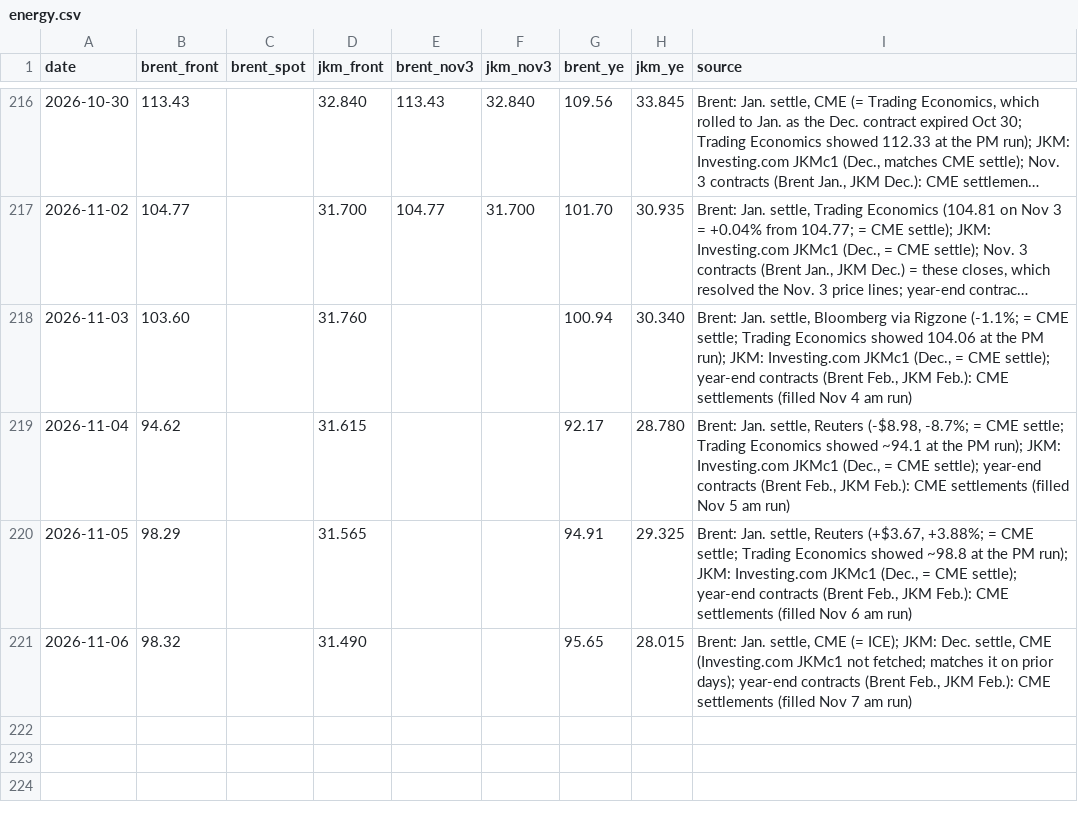
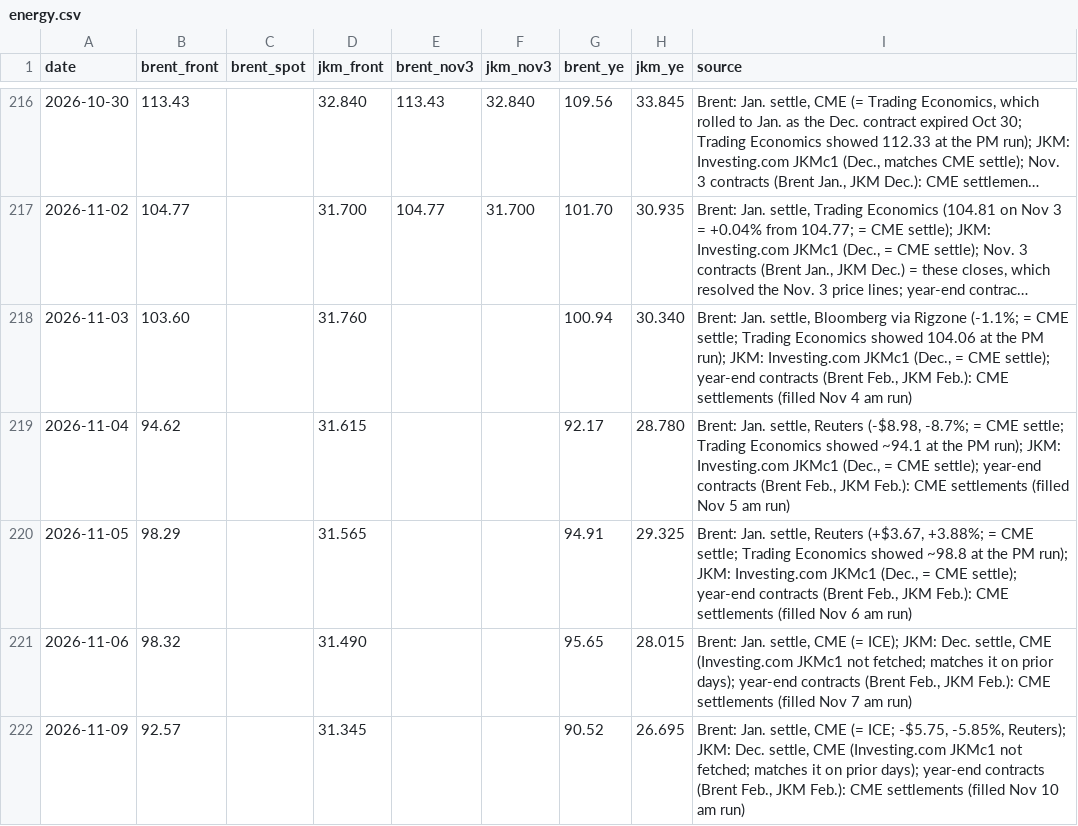
Before and after one commit to abrandt1897/GeoBrief, a CSV file: data/energy.csv, drawn as a sheet; only a part is shown, gaps mark what is left out; long unchanged cells end in ….

```diff
--- a/data/energy.csv
+++ b/data/energy.csv
@@ -221 +221,2 @@ date,brent_front,brent_spot,jkm_front,brent_nov3,jkm_nov3,brent_ye,jkm_ye,source
 2026-11-06,98.32,,31.490,,,95.65,28.015,"Brent: Jan. settle, CME (= ICE); JKM: Dec. settle, CME (Investing.com JKMc1 not fetched; matches it on prior days); year-end contracts (Brent Feb., JKM Feb.): CME settlements (filled Nov 7 am run)"
+2026-11-09,92.57,,31.345,,,90.52,26.695,"Brent: Jan. settle, CME (= ICE; -$5.75, -5.85%, Reuters); JKM: Dec. settle, CME (Investing.com JKMc1 not fetched; matches it on prior days); year-end contracts (Brent Feb., JKM Feb.): CME settlements (filled Nov 10 am run)"
```
Also changed, not shown: data/gas.csv, data/headlines.csv, 4 other files.
